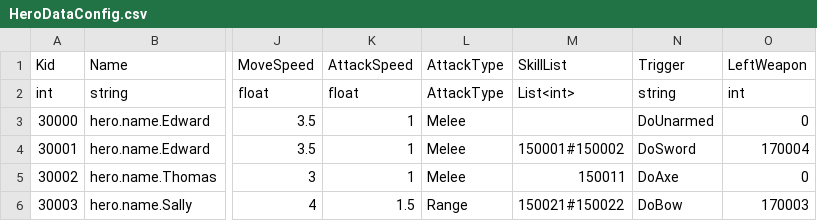
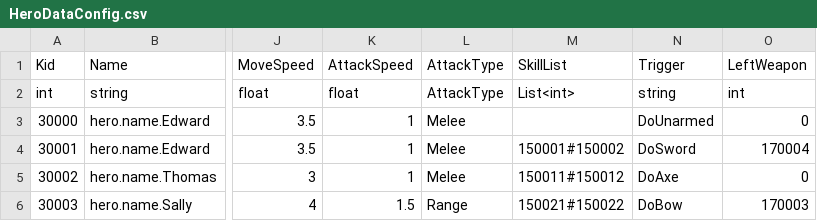
Before and after one commit to sigmadruid/NewMaze, a CSV file: Assets/StreamingAssets/Configs/HeroDataConfig.csv, drawn as a sheet; only a part is shown, gaps mark what is left out; the diff names each change by its address in the sheet, - before the commit and + after, or states it on an @@ line.

```diff
--- a/Assets/StreamingAssets/Configs/HeroDataConfig.csv
+++ b/Assets/StreamingAssets/Configs/HeroDataConfig.csv
-M5 (SkillList): 150011
+M5 (SkillList): 150011#150012
```
Also changed, not shown: Assets/StreamingAssets/Configs/BuffDataConfig.csv, Assets/StreamingAssets/Configs/SkillDataConfig.csv, 44 other files.
